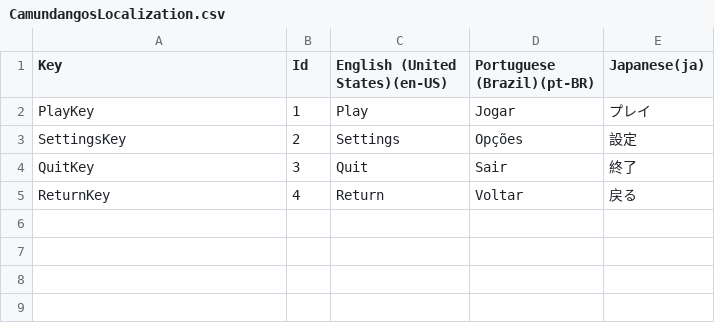
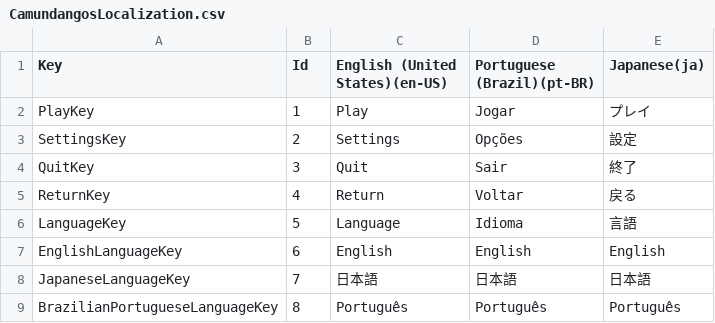
Before and after one commit to KaueGodoy/Camundangos, a CSV file: Roguelike/Assets/Localization/CSV/CamundangosLocalization.csv, drawn as a sheet.

Commit message:
MultipleLanguages

```diff
--- a/Roguelike/Assets/Localization/CSV/CamundangosLocalization.csv
+++ b/Roguelike/Assets/Localization/CSV/CamundangosLocalization.csv
@@ -5 +5,5 @@ QuitKey,3,Quit,Sair,終了
 ReturnKey,4,Return,Voltar,戻る
+LanguageKey,5,Language,Idioma,言語
+EnglishLanguageKey,6,English,English,English
+JapaneseLanguageKey,7,日本語,日本語,日本語
+BrazilianPortugueseLanguageKey,8,Português,Português,Português
```
Also changed, not shown: 51 other files.
